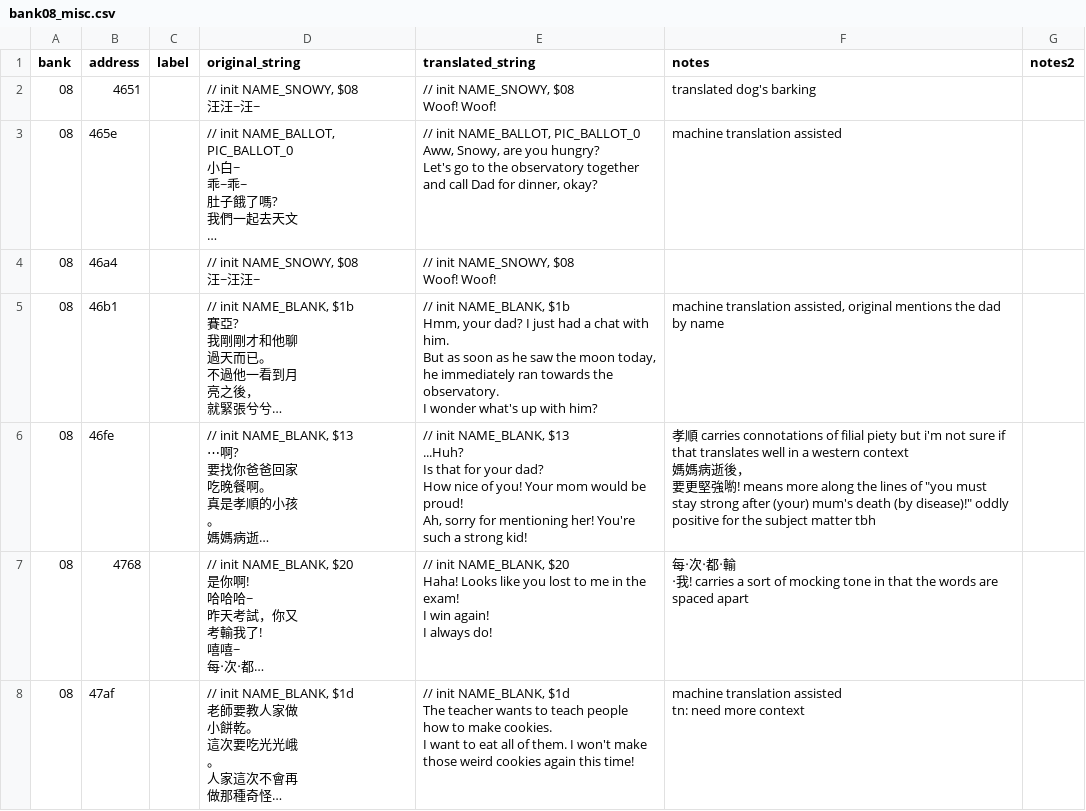
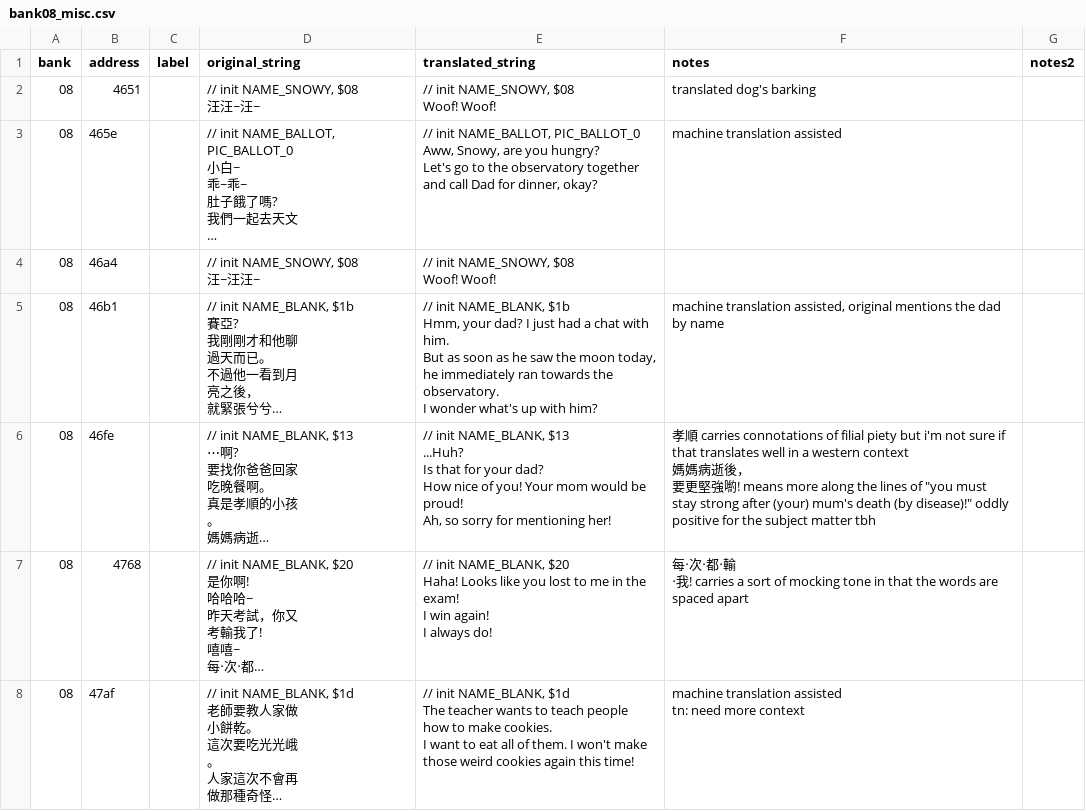
Before and after one commit to ZoomTen/shi-kong-xing-shou, a CSV file: data/english_text/bank08_misc.csv, drawn as a sheet; only a part is shown; long unchanged cells end in …; ↵ is a line break in a cell; the diff covers the shown part only; the diff names each change by its address in the sheet, - before the commit and + after, or states it on an @@ line.

```diff
--- a/data/english_text/bank08_misc.csv
+++ b/data/english_text/bank08_misc.csv
-E6 (translated_string): …proud! ↵ Ah, sorry for mentioning her! You're such a strong kid!
+E6 (translated_string): …proud! ↵ Ah, so sorry for mentioning her!
```
Also changed, not shown: 3 edited cells elsewhere in this file, data/english_text/ballots_house_intro.csv, data/english_text/bank0e_misc.csv, 4 other files.
